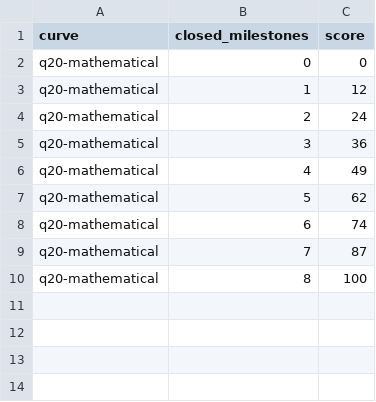
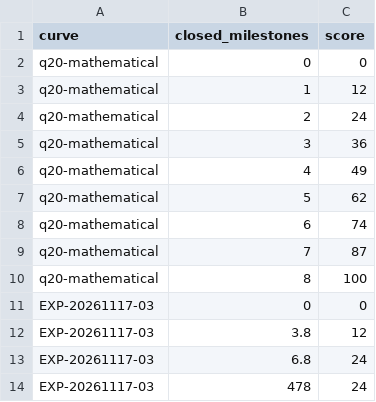
Before and after one commit to LuNa-shi/murm, a CSV file: docs/experiments/q20-score-curve.csv, drawn as a sheet.

Commit message:
docs: map eight-hour run onto mathematical curve

```diff
--- a/docs/experiments/q20-score-curve.csv
+++ b/docs/experiments/q20-score-curve.csv
@@ -10 +10,5 @@ q20-mathematical,7,87
 q20-mathematical,8,100
+EXP-20261117-03,0,0
+EXP-20261117-03,3.8,12
+EXP-20261117-03,6.8,24
+EXP-20261117-03,478,24
```
Also changed, not shown: 1 other file.
